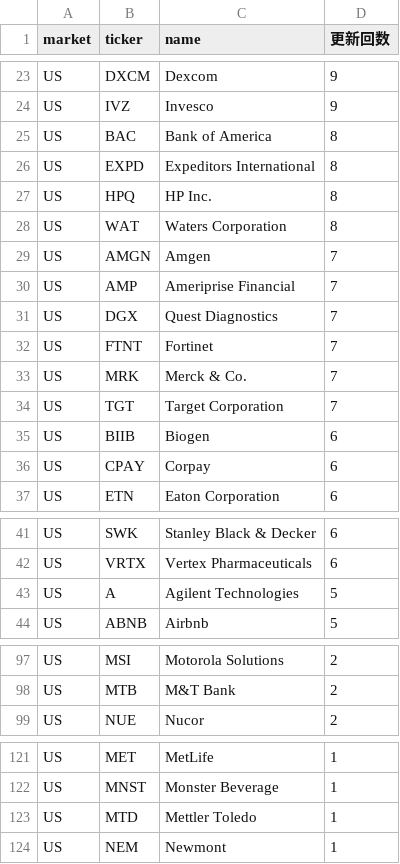
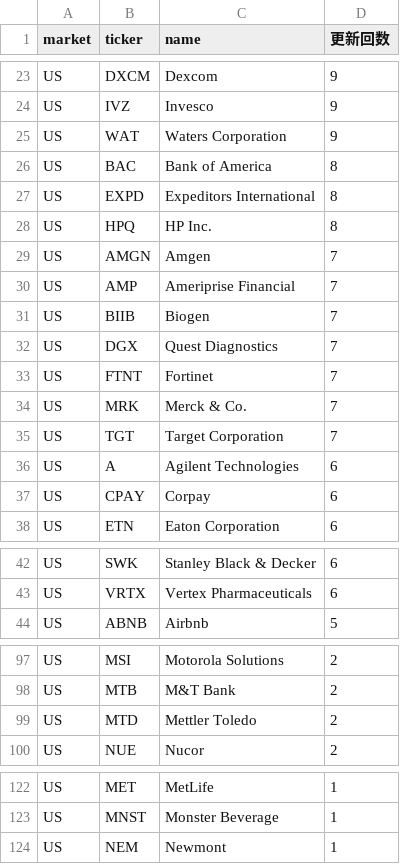
Before and after one commit to su402011-hash/high52-scanner, a CSV file: outputs/ranking.csv, drawn as a sheet; only a part is shown, gaps mark what is left out.

```diff
--- a/outputs/ranking.csv
+++ b/outputs/ranking.csv
@@ -24,2 +24,3 @@ US,DXCM,Dexcom,9
 US,IVZ,Invesco,9
+US,WAT,Waters Corporation,9
 US,BAC,Bank of America,8
@@ -27,5 +28,5 @@ US,EXPD,Expeditors International,8
 US,HPQ,HP Inc.,8
-US,WAT,Waters Corporation,8
 US,AMGN,Amgen,7
 US,AMP,Ameriprise Financial,7
+US,BIIB,Biogen,7
 US,DGX,Quest Diagnostics,7
@@ -34,3 +35,3 @@ US,MRK,Merck & Co.,7
 US,TGT,Target Corporation,7
-US,BIIB,Biogen,6
+US,A,Agilent Technologies,6
 US,CPAY,Corpay,6
@@ -42,3 +43,2 @@ US,SWK,Stanley Black & Decker,6
 US,VRTX,Vertex Pharmaceuticals,6
-US,A,Agilent Technologies,5
 US,ABNB,Airbnb,5
@@ -98,2 +98,3 @@ US,MSI,Motorola Solutions,2
 US,MTB,M&T Bank,2
+US,MTD,Mettler Toledo,2
 US,NUE,Nucor,2
@@ -122,3 +123,2 @@ US,MET,MetLife,1
 US,MNST,Monster Beverage,1
-US,MTD,Mettler Toledo,1
 US,NEM,Newmont,1
```
Also changed, not shown: outputs/history.csv, 4 other files.
